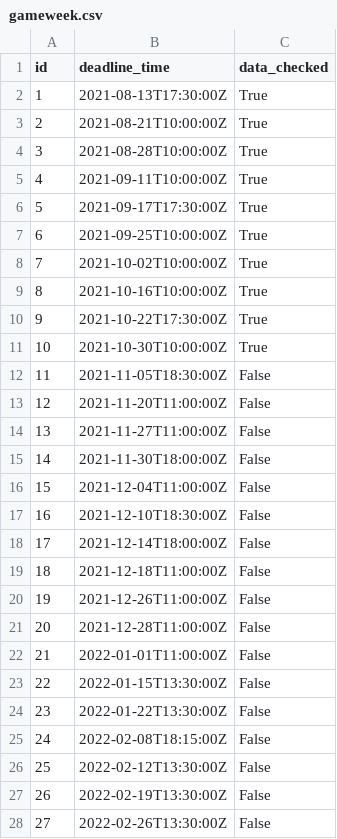
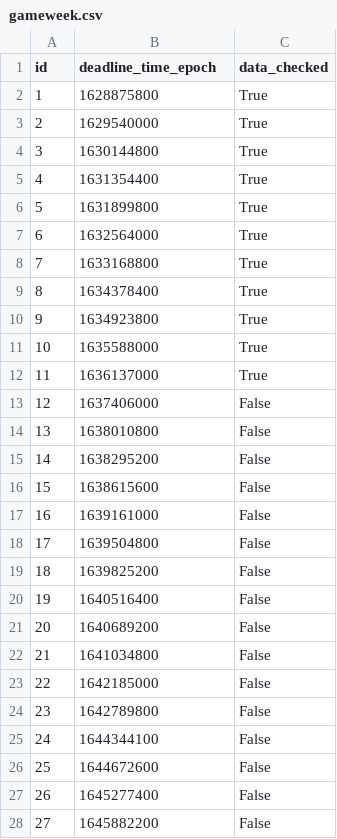
Before and after one commit to aed1988/fpl, a CSV file: csv/gameweek.csv, drawn as a sheet; only a part is shown; the diff covers the shown part only.

```diff
--- a/csv/gameweek.csv
+++ b/csv/gameweek.csv
@@ -1,28 +1,28 @@
-id,deadline_time,data_checked
-1,2021-08-13T17:30:00Z,True
-2,2021-08-21T10:00:00Z,True
-3,2021-08-28T10:00:00Z,True
-4,2021-09-11T10:00:00Z,True
-5,2021-09-17T17:30:00Z,True
-6,2021-09-25T10:00:00Z,True
-7,2021-10-02T10:00:00Z,True
-8,2021-10-16T10:00:00Z,True
-9,2021-10-22T17:30:00Z,True
-10,2021-10-30T10:00:00Z,True
-11,2021-11-05T18:30:00Z,False
-12,2021-11-20T11:00:00Z,False
-13,2021-11-27T11:00:00Z,False
-14,2021-11-30T18:00:00Z,False
-15,2021-12-04T11:00:00Z,False
-16,2021-12-10T18:30:00Z,False
-17,2021-12-14T18:00:00Z,False
-18,2021-12-18T11:00:00Z,False
-19,2021-12-26T11:00:00Z,False
-20,2021-12-28T11:00:00Z,False
-21,2022-01-01T11:00:00Z,False
-22,2022-01-15T13:30:00Z,False
-23,2022-01-22T13:30:00Z,False
-24,2022-02-08T18:15:00Z,False
-25,2022-02-12T13:30:00Z,False
-26,2022-02-19T13:30:00Z,False
-27,2022-02-26T13:30:00Z,False
+id,deadline_time_epoch,data_checked
+1,1628875800,True
+2,1629540000,True
+3,1630144800,True
+4,1631354400,True
+5,1631899800,True
+6,1632564000,True
+7,1633168800,True
+8,1634378400,True
+9,1634923800,True
+10,1635588000,True
+11,1636137000,True
+12,1637406000,False
+13,1638010800,False
+14,1638295200,False
+15,1638615600,False
+16,1639161000,False
+17,1639504800,False
+18,1639825200,False
+19,1640516400,False
+20,1640689200,False
+21,1641034800,False
+22,1642185000,False
+23,1642789800,False
+24,1644344100,False
+25,1644672600,False
+26,1645277400,False
+27,1645882200,False
```
Also changed, not shown: 11 edited cells elsewhere in this file, csv/fpl_player_stats.csv, csv/pl_player_info.csv, 15 other files.
